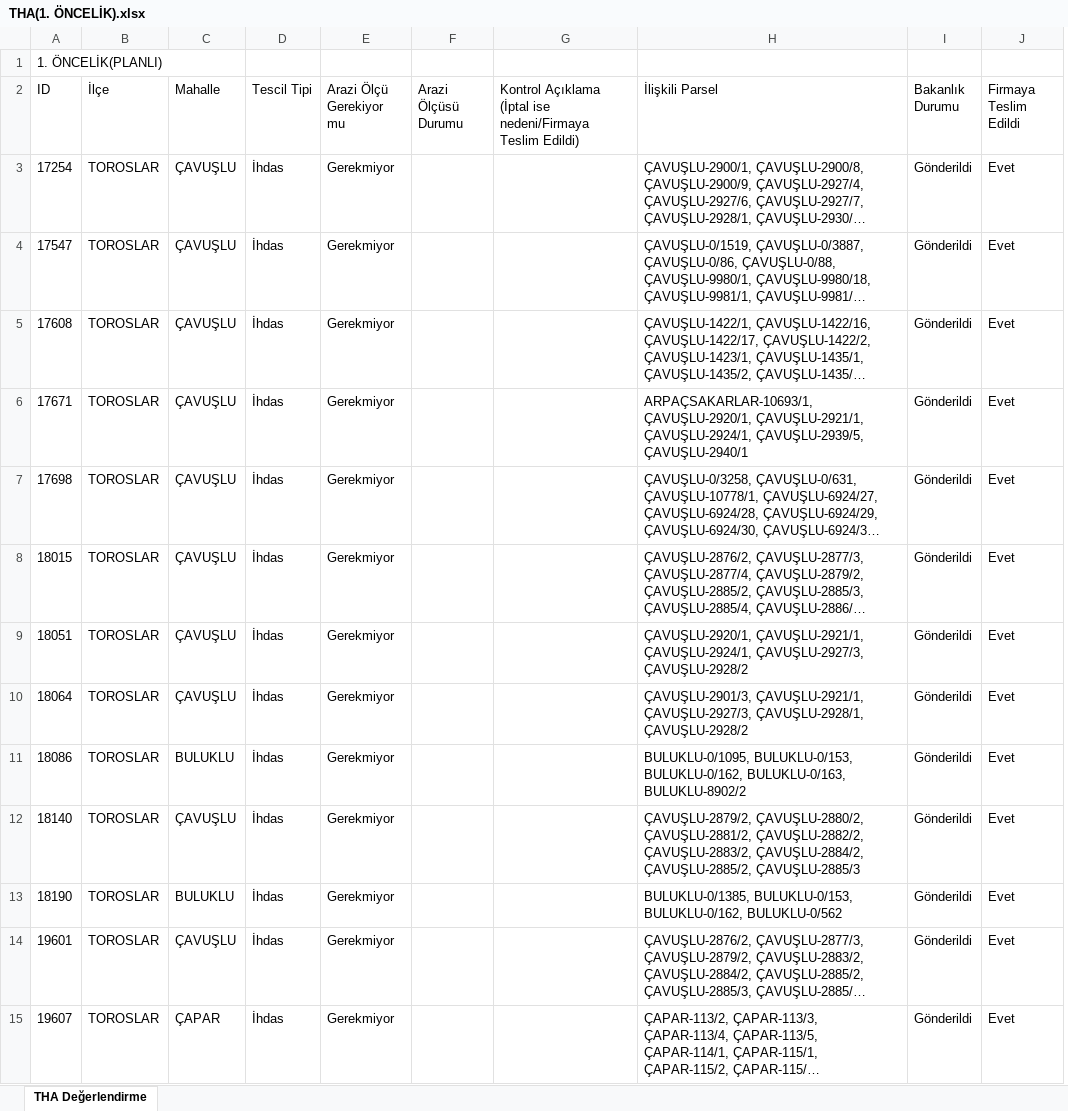
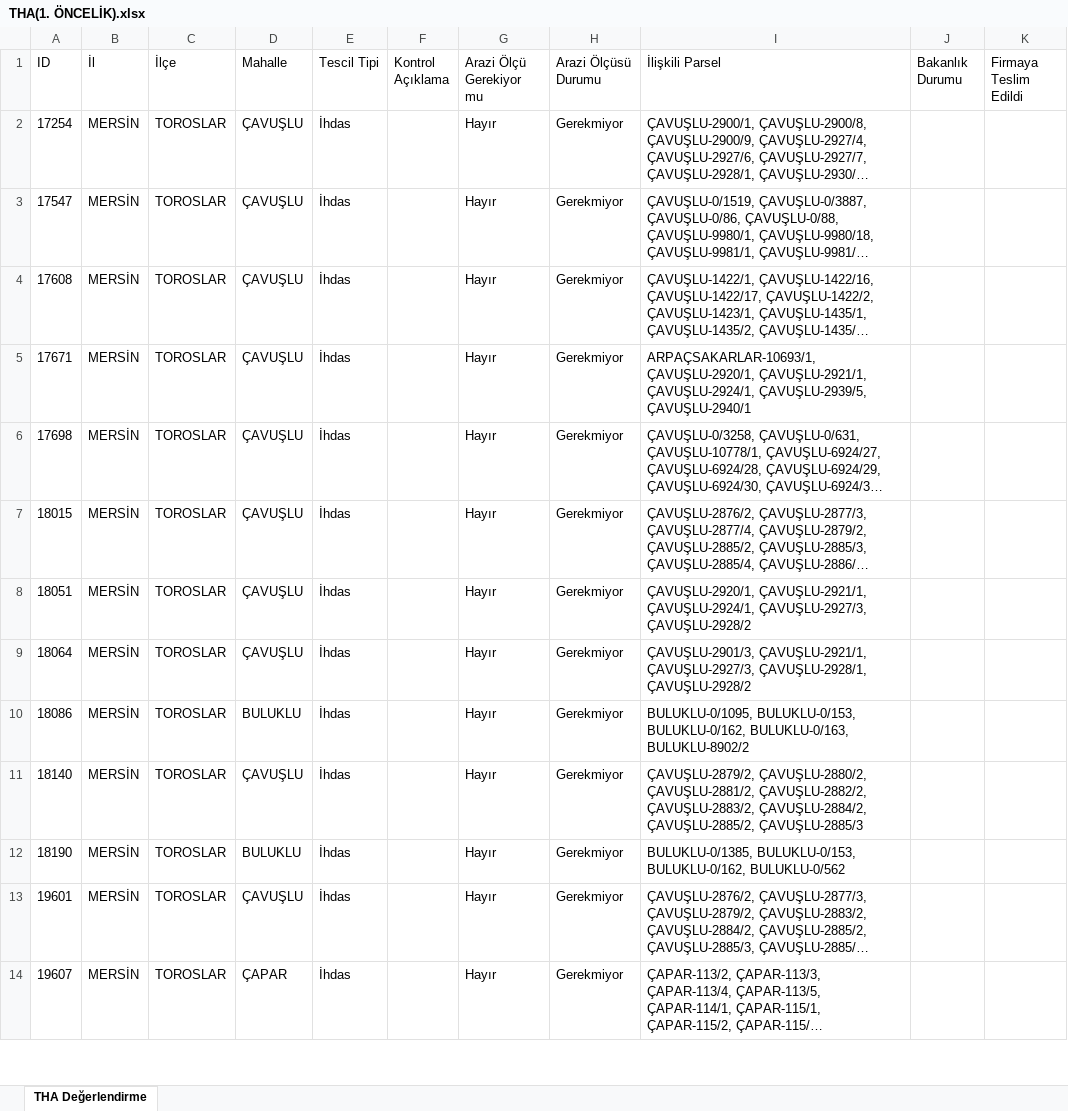
Before and after one commit to gokhangeo/thatakip, an Excel workbook: THA(1. ÖNCELİK).xlsx, sheet THA Değerlendirme, drawn as a sheet; only a part is shown; long unchanged cells end in …; values as stored, in another font and other column widths than the file's, no borders; removed rows and columns are numbered as before the commit, all else as after; the diff covers the shown part only; the diff names each change by its address in the sheet, - before the commit and + after, or states it on an @@ line.

Commit message:
Add files via upload

```diff
--- a/THA(1. ÖNCELİK).xlsx (sheet THA Değerlendirme)
+++ b/THA(1. ÖNCELİK).xlsx (sheet THA Değerlendirme)
+column B (İl), rows 2-14: all MERSİN
+column F (Kontrol Açıklama), empty
+column G (Arazi Ölçü Gerekiyor mu), rows 2-14: all Hayır
-column F (Arazi Ölçüsü Durumu), empty
-column G, row 2: Kontrol Açıklama (İptal ise nedeni/Firmaya Teslim Edildi)
-row 1: 1. ÖNCELİK(PLANLI)
-H1: Arazi Ölçü Gerekiyor mu
+H1: Arazi Ölçüsü Durumu
-J2:J14 (Bakanlık Durumu): Gönderildi
+J2:J14 (Bakanlık Durumu): (empty)
-K2:K14 (Firmaya Teslim Edildi): Evet
+K2:K14 (Firmaya Teslim Edildi): (empty)
```
Also changed, not shown: 160 added rows and 12 edited cells elsewhere in this sheet.
